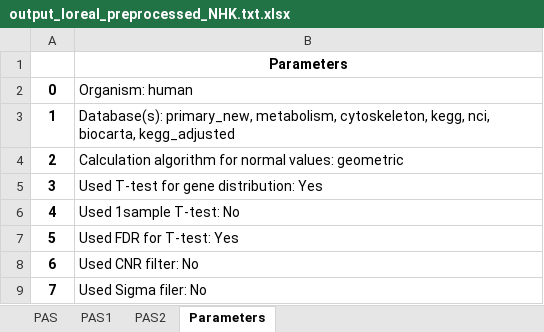
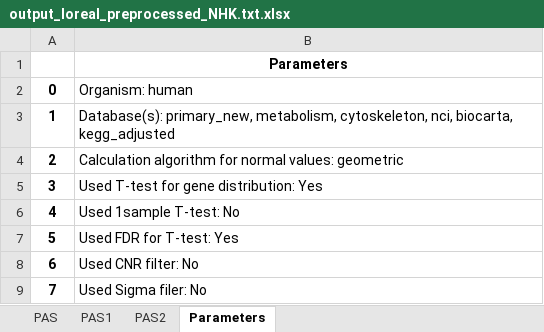
Before and after one commit to Mihkorz/of2, an Excel workbook: oncoFinder2/static/report/loreal/output_loreal_preprocessed_NHK.txt.xlsx, sheet Parameters, drawn as a sheet; values as stored, in another font and other column widths than the file's, no borders; the diff names each change by its address in the sheet, - before the commit and + after, or states it on an @@ line.

```diff
--- a/oncoFinder2/static/report/loreal/output_loreal_preprocessed_NHK.txt.xlsx (sheet Parameters)
+++ b/oncoFinder2/static/report/loreal/output_loreal_preprocessed_NHK.txt.xlsx (sheet Parameters)
-B3: …metabolism, cytoskeleton, kegg, nci, biocarta,…
+B3: …metabolism, cytoskeleton, nci, biocarta,…
```
Also changed, not shown: sheet PAS, sheet PAS1, sheet PAS2, oncoFinder2/static/report/loreal/cnr_output_loreal_preprocessed_RhE (Type 1).txt.xlsx, oncoFinder2/static/report/loreal/cnr_output_loreal_preprocessed_RhE (Type 2).txt.xlsx, 15 other files.
